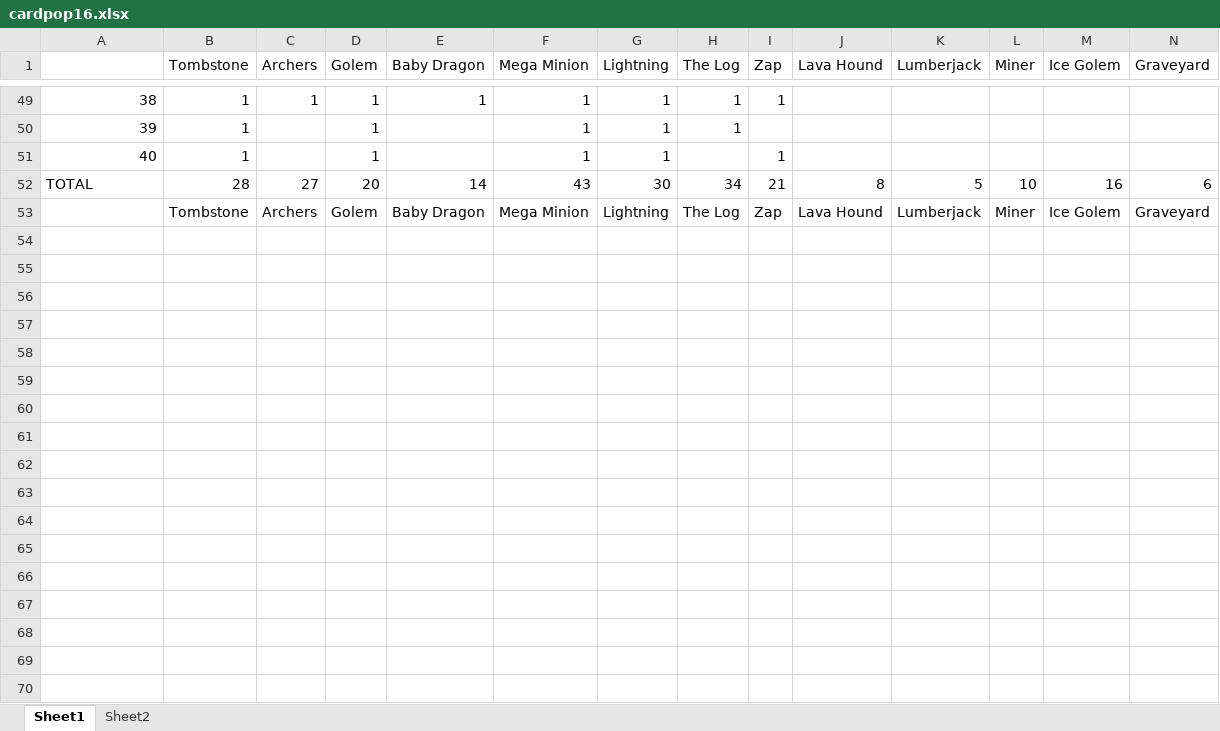
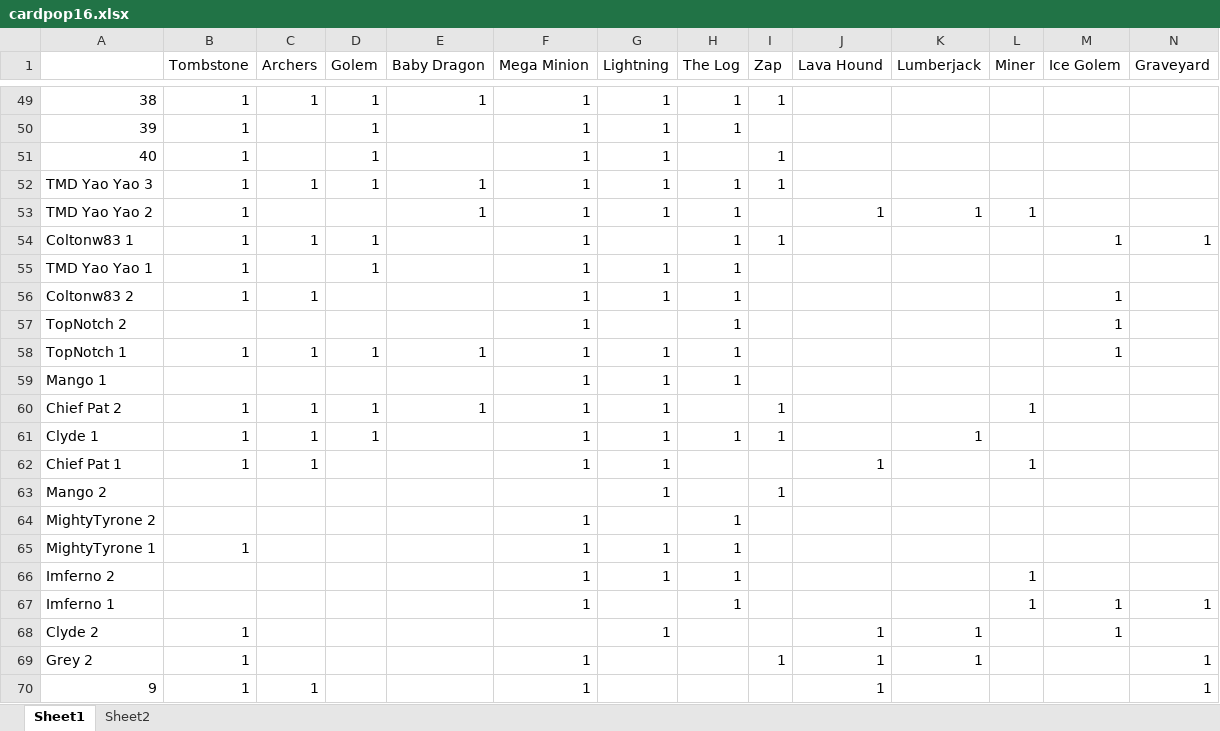
Before and after one commit to smlbiobot/SML-Cogs, an Excel workbook: card/data/xlsx/cardpop16.xlsx, sheet Sheet1, drawn as a sheet; only a part is shown, gaps mark what is left out; values as stored, in another font and other column widths than the file's, no borders; removed rows and columns are numbered as before the commit, all else as after; rows hold the shown columns only; the diff covers the shown part only; the diff names each change by its address in the sheet, - before the commit and + after, or states it on an @@ line.

Commit message:
[card] updated cardpop16 data to have x2 values

```diff
--- a/card/data/xlsx/cardpop16.xlsx (sheet Sheet1)
+++ b/card/data/xlsx/cardpop16.xlsx (sheet Sheet1)
-row 52: TOTAL | 28 | 27 | 20 | 14 | 43 | 30 | 34 | 21 | 8 | 5 | 10 | 16 | 6
-row 53:  | Tombstone | Archers | Golem | Baby Dragon | Mega Minion | Lightning | The Log | Zap | Lava Hound | Lumberjack | Miner | Ice Golem | Graveyard
+row 52: TMD Yao Yao 3 | 1 | 1 | 1 | 1 | 1 | 1 | 1 | 1
+row 53: TMD Yao Yao 2 | 1 |  |  | 1 | 1 | 1 | 1 |  | 1 | 1 | 1
+row 54: Coltonw83 1 | 1 | 1 | 1 |  | 1 |  | 1 | 1 |  |  |  | 1 | 1
+row 55: TMD Yao Yao 1 | 1 |  | 1 |  | 1 | 1 | 1
+row 56: Coltonw83 2 | 1 | 1 |  |  | 1 | 1 | 1 |  |  |  |  | 1
+row 57: TopNotch 2 |  |  |  |  | 1 |  | 1 |  |  |  |  | 1
+row 58: TopNotch 1 | 1 | 1 | 1 | 1 | 1 | 1 | 1 |  |  |  |  | 1
+row 59: Mango 1 |  |  |  |  | 1 | 1 | 1
+row 60: Chief Pat 2 | 1 | 1 | 1 | 1 | 1 | 1 |  | 1 |  |  | 1
+row 61: Clyde 1 | 1 | 1 | 1 |  | 1 | 1 | 1 | 1 |  | 1
+row 62: Chief Pat 1 | 1 | 1 |  |  | 1 | 1 |  |  | 1 |  | 1
+row 63: Mango 2 |  |  |  |  |  | 1 |  | 1
+row 64: MightyTyrone 2 |  |  |  |  | 1 |  | 1
+row 65: MightyTyrone 1 | 1 |  |  |  | 1 | 1 | 1
+row 66: Imferno 2 |  |  |  |  | 1 | 1 | 1 |  |  |  | 1
+row 67: Imferno 1 |  |  |  |  | 1 |  | 1 |  |  |  | 1 | 1 | 1
+row 68: Clyde 2 | 1 |  |  |  |  | 1 |  |  | 1 | 1 |  | 1
+row 69: Grey 2 | 1 |  |  |  | 1 |  |  | 1 | 1 | 1 |  |  | 1
+row 70: 9 | 1 | 1 |  |  | 1 |  |  |  | 1 |  |  |  | 1
```
Also changed, not shown: 31 added rows elsewhere in this sheet, 5 other files.
